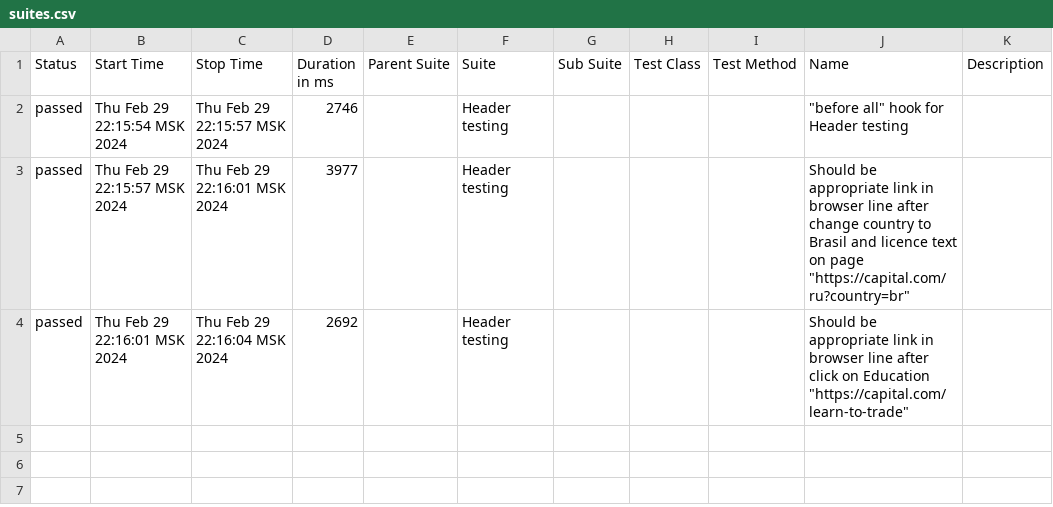
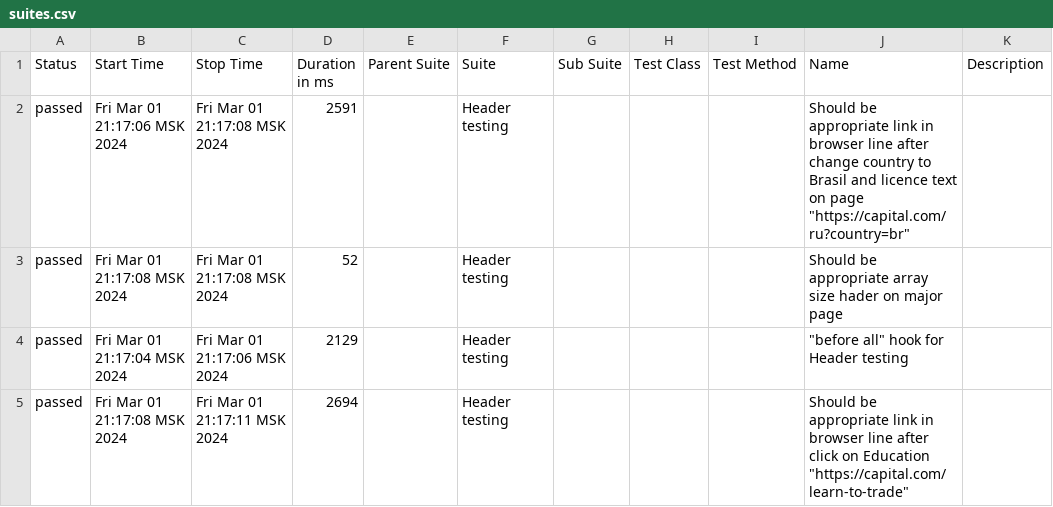
Before and after one commit to Jozefmvm/TestingCapitalCom, a CSV file: allure-report/data/suites.csv, drawn as a sheet.

Commit message:
optimization of locators and add checking of all header tabs

```diff
--- a/allure-report/data/suites.csv
+++ b/allure-report/data/suites.csv
@@ -1,4 +1,5 @@
 "Status","Start Time","Stop Time","Duration in ms","Parent Suite","Suite","Sub Suite","Test Class","Test Method","Name","Description"
-"passed","Thu Feb 29 22:15:54 MSK 2024","Thu Feb 29 22:15:57 MSK 2024","2746","","Header testing","","","","""before all"" hook for Header testing",""
-"passed","Thu Feb 29 22:15:57 MSK 2024","Thu Feb 29 22:16:01 MSK 2024","3977","","Header testing","","","","Should be appropriate link in browser line after change country to Brasil and licence text on page ""https://capital.com/ru?country=br""",""
-"passed","Thu Feb 29 22:16:01 MSK 2024","Thu Feb 29 22:16:04 MSK 2024","2692","","Header testing","","","","Should be appropriate link in browser line after click on Education ""https://capital.com/learn-to-trade""",""
+"passed","Fri Mar 01 21:17:06 MSK 2024","Fri Mar 01 21:17:08 MSK 2024","2591","","Header testing","","","","Should be appropriate link in browser line after change country to Brasil and licence text on page ""https://capital.com/ru?country=br""",""
+"passed","Fri Mar 01 21:17:08 MSK 2024","Fri Mar 01 21:17:08 MSK 2024","52","","Header testing","","","","Should be appropriate array size  hader on major page",""
+"passed","Fri Mar 01 21:17:04 MSK 2024","Fri Mar 01 21:17:06 MSK 2024","2129","","Header testing","","","","""before all"" hook for Header testing",""
+"passed","Fri Mar 01 21:17:08 MSK 2024","Fri Mar 01 21:17:11 MSK 2024","2694","","Header testing","","","","Should be appropriate link in browser line after click on Education ""https://capital.com/learn-to-trade""",""
```
Also changed, not shown: 40 other files.
